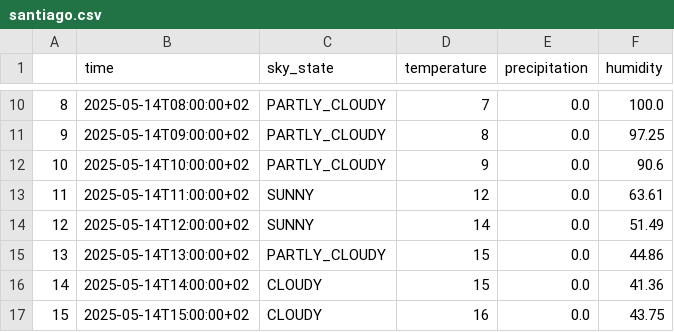
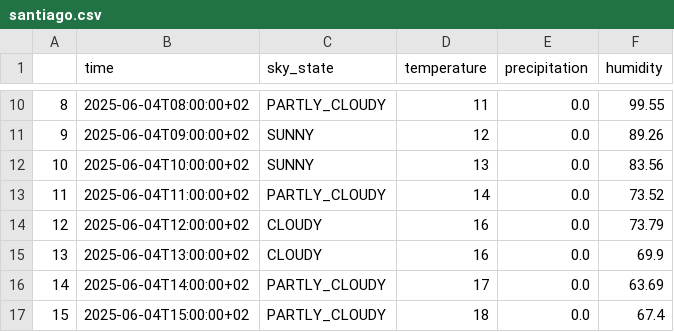
Before and after one commit to Freuq/galicia_weather, a CSV file: data/processed/forecast/santiago.csv, drawn as a sheet; only a part is shown, gaps mark what is left out; the diff covers the shown part only.

```diff
--- a/data/processed/forecast/santiago.csv
+++ b/data/processed/forecast/santiago.csv
@@ -10,8 +10,8 @@
-8,2025-05-14T08:00:00+02,PARTLY_CLOUDY,7,0.0,100.0
-9,2025-05-14T09:00:00+02,PARTLY_CLOUDY,8,0.0,97.25
-10,2025-05-14T10:00:00+02,PARTLY_CLOUDY,9,0.0,90.6
-11,2025-05-14T11:00:00+02,SUNNY,12,0.0,63.61
-12,2025-05-14T12:00:00+02,SUNNY,14,0.0,51.49
-13,2025-05-14T13:00:00+02,PARTLY_CLOUDY,15,0.0,44.86
-14,2025-05-14T14:00:00+02,CLOUDY,15,0.0,41.36
-15,2025-05-14T15:00:00+02,CLOUDY,16,0.0,43.75
+8,2025-06-04T08:00:00+02,PARTLY_CLOUDY,11,0.0,99.55
+9,2025-06-04T09:00:00+02,SUNNY,12,0.0,89.26
+10,2025-06-04T10:00:00+02,SUNNY,13,0.0,83.56
+11,2025-06-04T11:00:00+02,PARTLY_CLOUDY,14,0.0,73.52
+12,2025-06-04T12:00:00+02,CLOUDY,16,0.0,73.79
+13,2025-06-04T13:00:00+02,CLOUDY,16,0.0,69.9
+14,2025-06-04T14:00:00+02,PARTLY_CLOUDY,17,0.0,63.69
+15,2025-06-04T15:00:00+02,PARTLY_CLOUDY,18,0.0,67.4
```
Also changed, not shown: 65 edited cells elsewhere in this file, data/processed/forecast/coruna.csv, data/processed/forecast/lugo.csv, 12 other files.
